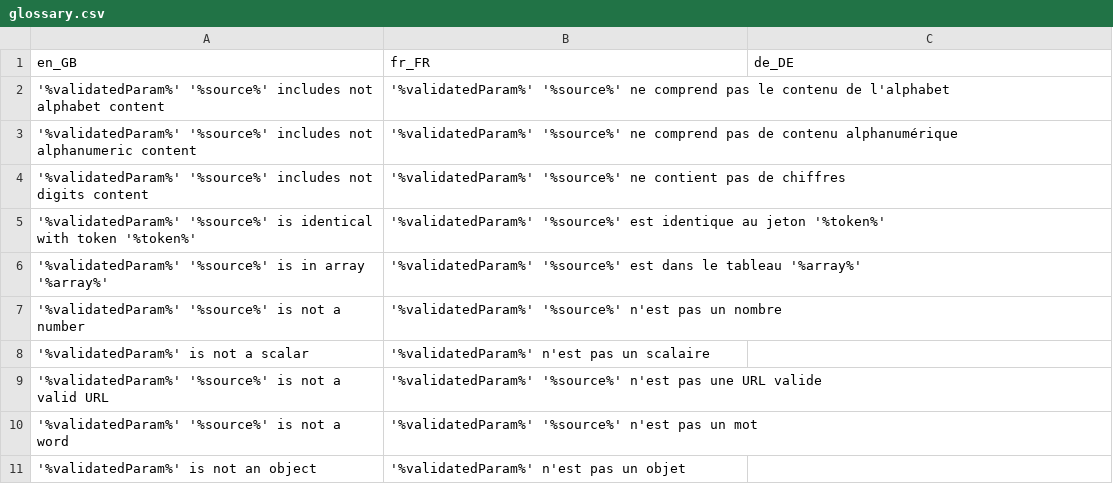
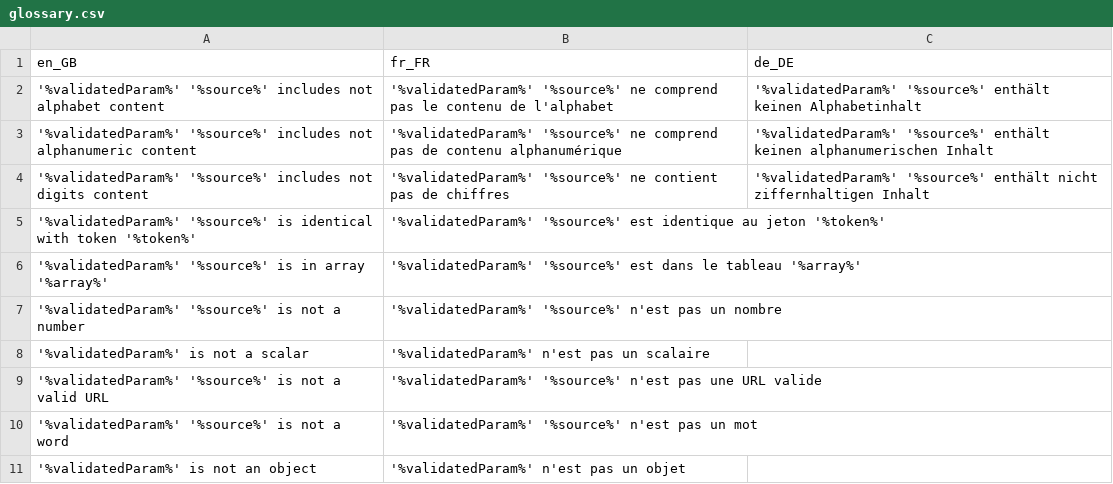
Before and after one commit to igor1999/GI, a CSV file: GI/Validator/I18n/Glossary/source/glossary.csv, drawn as a sheet; only a part is shown.

Commit message:
Validator i18n

```diff
--- a/GI/Validator/I18n/Glossary/source/glossary.csv
+++ b/GI/Validator/I18n/Glossary/source/glossary.csv
@@ -1,5 +1,5 @@
 en_GB|fr_FR|de_DE
-'%validatedParam%' '%source%' includes not alphabet content|'%validatedParam%' '%source%' ne comprend pas le contenu de l'alphabet|
-'%validatedParam%' '%source%' includes not alphanumeric content|'%validatedParam%' '%source%' ne comprend pas de contenu alphanumérique|
-'%validatedParam%' '%source%' includes not digits content|'%validatedParam%' '%source%' ne contient pas de chiffres|
+'%validatedParam%' '%source%' includes not alphabet content|'%validatedParam%' '%source%' ne comprend pas le contenu de l'alphabet|'%validatedParam%' '%source%' enthält keinen Alphabetinhalt
+'%validatedParam%' '%source%' includes not alphanumeric content|'%validatedParam%' '%source%' ne comprend pas de contenu alphanumérique|'%validatedParam%' '%source%' enthält keinen alphanumerischen Inhalt
+'%validatedParam%' '%source%' includes not digits content|'%validatedParam%' '%source%' ne contient pas de chiffres|'%validatedParam%' '%source%' enthält nicht ziffernhaltigen Inhalt
 '%validatedParam%' '%source%' is identical with token '%token%'|'%validatedParam%' '%source%' est identique au jeton '%token%'|
```
